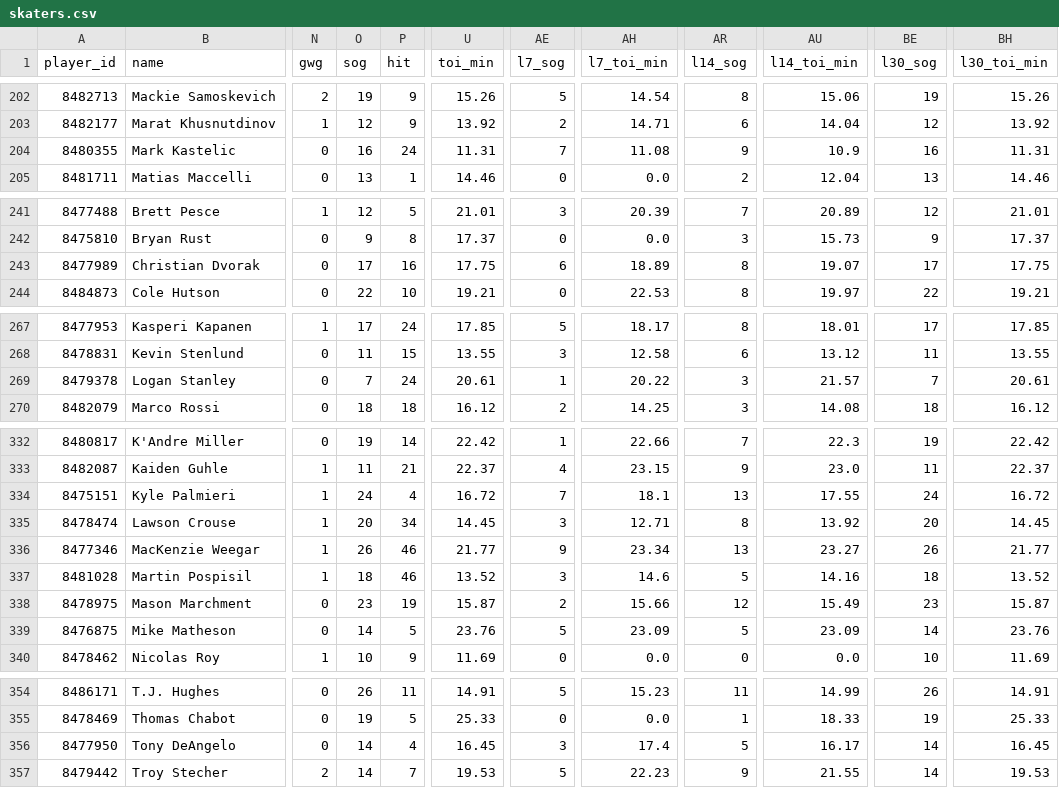
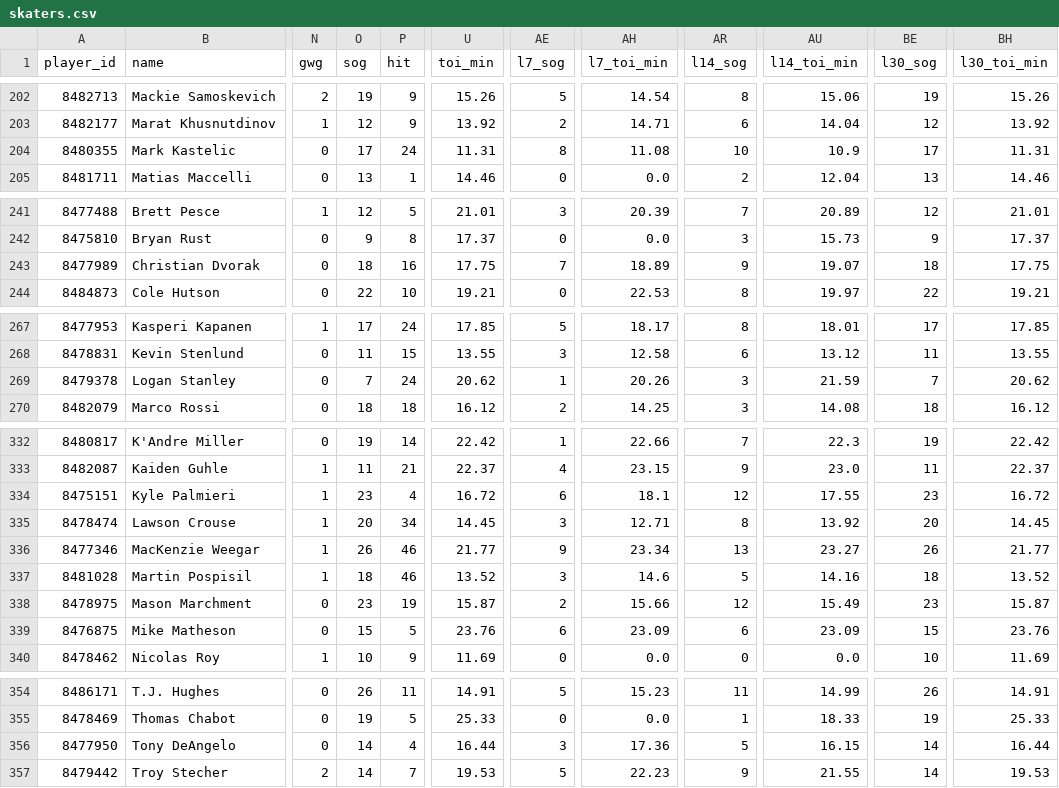
Before and after one commit to barakarmy/nhl-feed, a CSV file: docs/skaters.csv, drawn as a sheet; only a part is shown, gaps mark what is left out; the diff covers the shown part only; the diff names each change by its address in the sheet, - before the commit and + after, or states it on an @@ line.

```diff
--- a/docs/skaters.csv
+++ b/docs/skaters.csv
-O204 (sog): 16
+O204 (sog): 17
-AE204 (l7_sog): 7
+AE204 (l7_sog): 8
-AR204 (l14_sog): 9
+AR204 (l14_sog): 10
-BE204 (l30_sog): 16
+BE204 (l30_sog): 17
-O243 (sog): 17
+O243 (sog): 18
-AE243 (l7_sog): 6
+AE243 (l7_sog): 7
-AR243 (l14_sog): 8
+AR243 (l14_sog): 9
-BE243 (l30_sog): 17
+BE243 (l30_sog): 18
-U269 (toi_min): 20.61
+U269 (toi_min): 20.62
-AH269 (l7_toi_min): 20.22
+AH269 (l7_toi_min): 20.26
-AU269 (l14_toi_min): 21.57
+AU269 (l14_toi_min): 21.59
-BH269 (l30_toi_min): 20.61
+BH269 (l30_toi_min): 20.62
-O334 (sog): 24
+O334 (sog): 23
-AE334 (l7_sog): 7
+AE334 (l7_sog): 6
-AR334 (l14_sog): 13
+AR334 (l14_sog): 12
-BE334 (l30_sog): 24
+BE334 (l30_sog): 23
-O339 (sog): 14
+O339 (sog): 15
-AE339 (l7_sog): 5
+AE339 (l7_sog): 6
-AR339 (l14_sog): 5
+AR339 (l14_sog): 6
-BE339 (l30_sog): 14
+BE339 (l30_sog): 15
-U356 (toi_min): 16.45
+U356 (toi_min): 16.44
-AH356 (l7_toi_min): 17.4
+AH356 (l7_toi_min): 17.36
-AU356 (l14_toi_min): 16.17
+AU356 (l14_toi_min): 16.15
-BH356 (l30_toi_min): 16.45
+BH356 (l30_toi_min): 16.44
```
Also changed, not shown: 12 edited cells elsewhere in this file, docs/goalies.csv, 1 other file.
